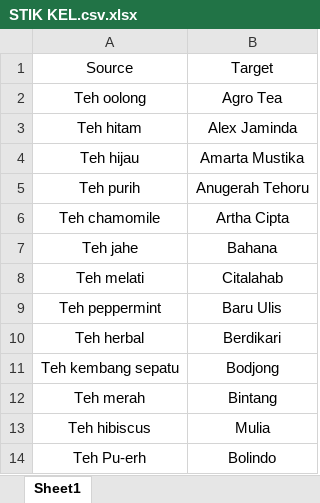
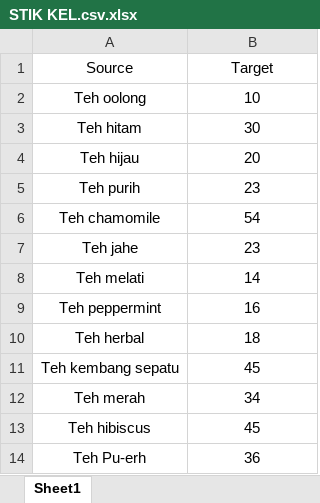
Before and after one commit to DAVINASITEPU/STIK02, an Excel workbook: STIK KEL.csv.xlsx, sheet Sheet1, drawn as a sheet; values as stored, in another font and other column widths than the file's, no borders; the diff names each change by its address in the sheet, - before the commit and + after, or states it on an @@ line.

Commit message:
Add files via upload

```diff
--- a/STIK KEL.csv.xlsx (sheet Sheet1)
+++ b/STIK KEL.csv.xlsx (sheet Sheet1)
-B2 (Target): Agro Tea
+B2 (Target): 10
-B3 (Target): Alex Jaminda
+B3 (Target): 30
-B4 (Target): Amarta Mustika
+B4 (Target): 20
-B5 (Target): Anugerah Tehoru
+B5 (Target): 23
-B6 (Target): Artha Cipta
+B6 (Target): 54
-B7 (Target): Bahana
+B7 (Target): 23
-B8 (Target): Citalahab
+B8 (Target): 14
-B9 (Target): Baru Ulis
+B9 (Target): 16
-B10 (Target): Berdikari
+B10 (Target): 18
-B11 (Target): Bodjong
+B11 (Target): 45
-B12 (Target): Bintang
+B12 (Target): 34
-B13 (Target): Mulia
+B13 (Target): 45
-B14 (Target): Bolindo
+B14 (Target): 36
```
